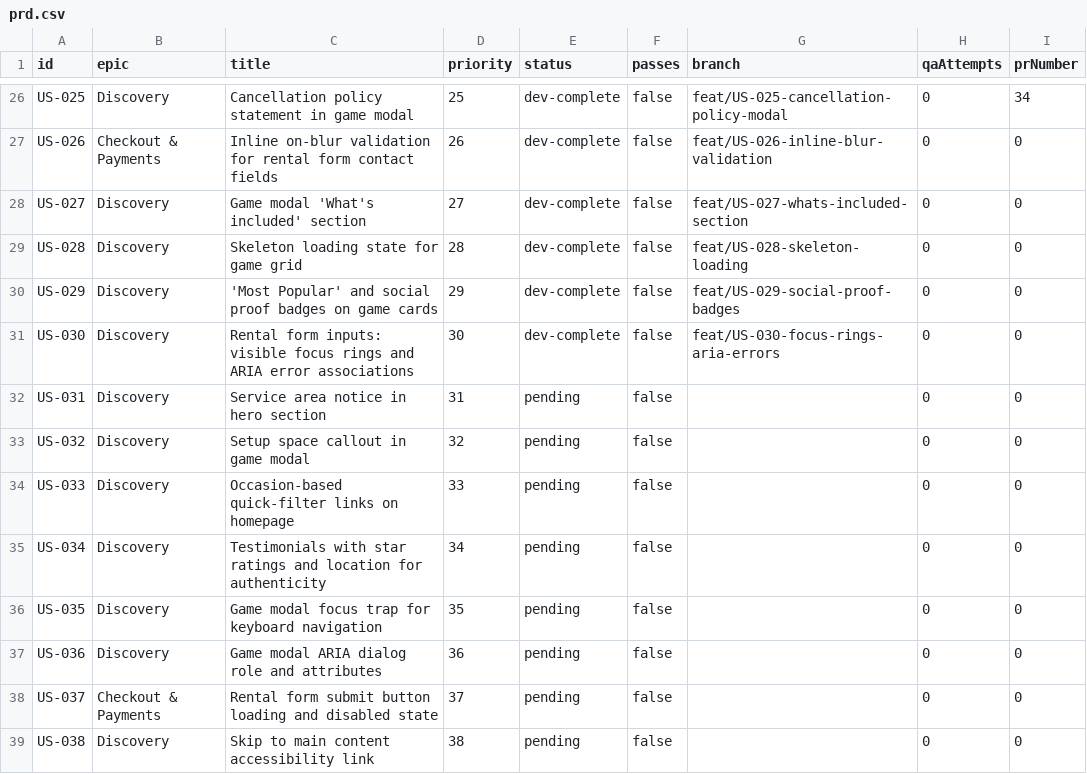
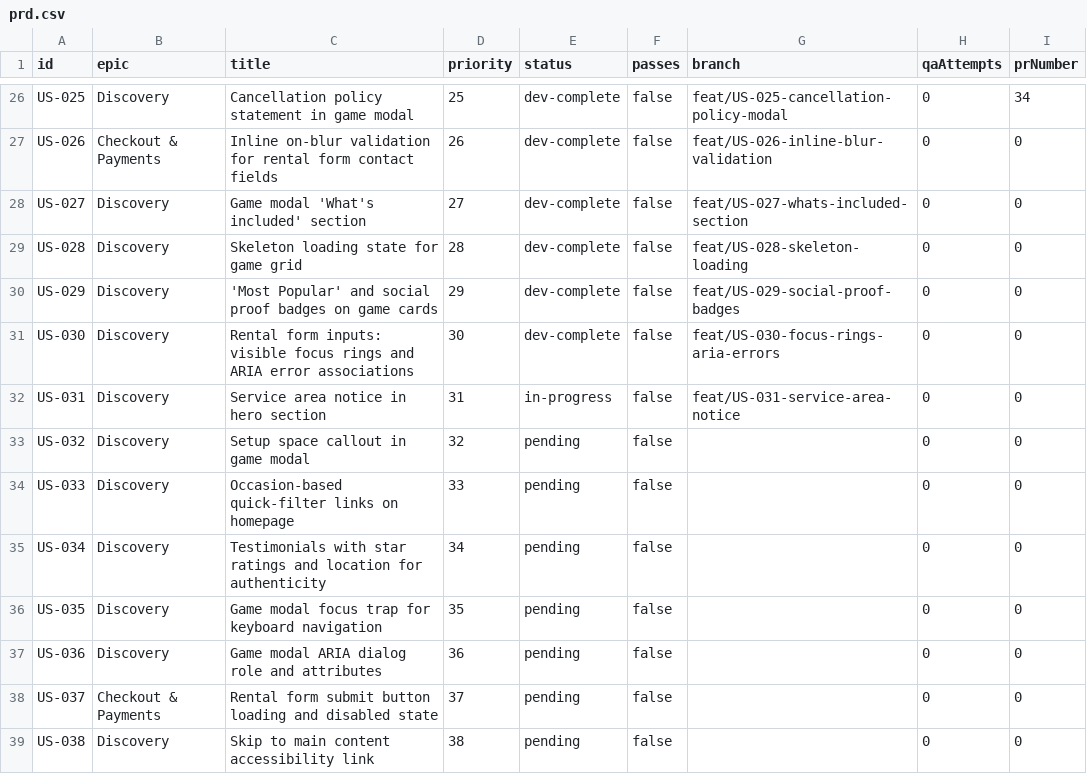
Before and after one commit to baburam1985/RentAGame, a CSV file: scripts/ralph/prd.csv, drawn as a sheet; only a part is shown, gaps mark what is left out.

```diff
--- a/scripts/ralph/prd.csv
+++ b/scripts/ralph/prd.csv
@@ -31,3 +31,3 @@ US-029,Discovery,'Most Popular' and social proof badges on game cards,29,dev-com
 US-030,Discovery,Rental form inputs: visible focus rings and ARIA error associations,30,dev-complete,false,feat/US-030-focus-rings-aria-errors,0,0
-US-031,Discovery,Service area notice in hero section,31,pending,false,,0,0
+US-031,Discovery,Service area notice in hero section,31,in-progress,false,feat/US-031-service-area-notice,0,0
 US-032,Discovery,Setup space callout in game modal,32,pending,false,,0,0
```
Also changed, not shown: 2 other files.
